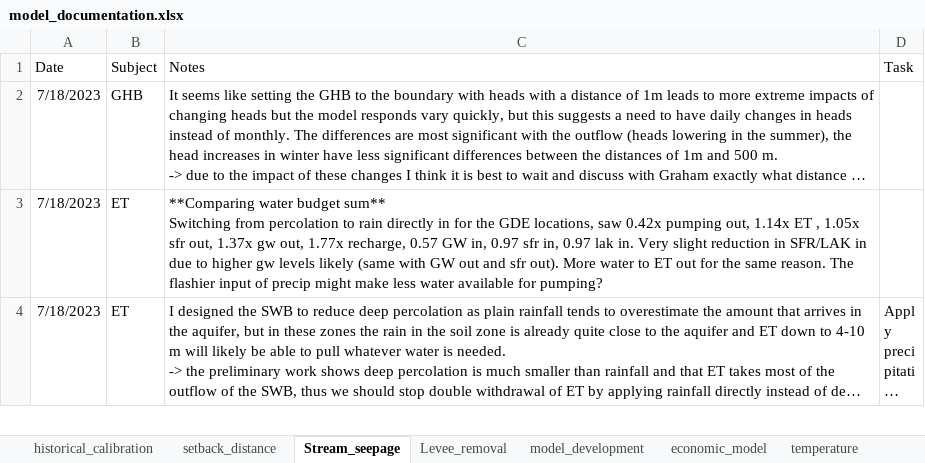
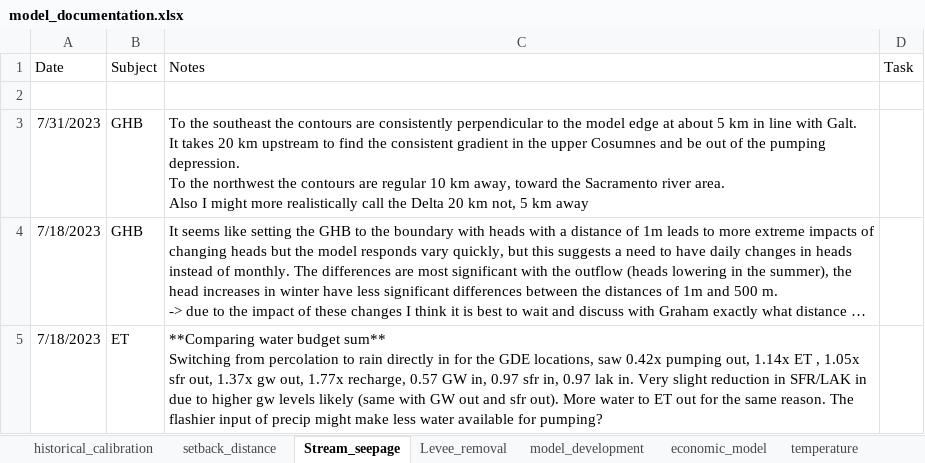
Before and after one commit to andrewcalderwood/CosumnesRiverRecharge, an Excel workbook: Projects/model_documentation.xlsx, sheet Stream_seepage, drawn as a sheet; only a part is shown; the shorter side is filled out with more unchanged rows; long unchanged cells end in …; values as stored, in another font and other column widths than the file's, no borders; ↵ is a line break in a cell; the diff names each change by its address in the sheet, - before the commit and + after, or states it on an @@ line.

Commit message:
Update regional model
Created GHB 5 km from boundary
Added irrigation efficiency to soil budget so it has more recharge and pumping
Removed soil budget where GW ET is applied (riparian areas), direct precip

```diff
--- a/Projects/model_documentation.xlsx (sheet Stream_seepage)
+++ b/Projects/model_documentation.xlsx (sheet Stream_seepage)
+row 2: (empty)
+row 3: 7/31/2023 | GHB | To the southeast the contours are consistently perpendicular to the model edge at about 5 km in line with Galt. ↵ It takes 20 km upstream to find the consistent gradient in the upper Cosumnes and be out of the pumping depression. ↵ To the northwest the contours are regular 10 km away, toward the Sacramento river area. ↵ Also I might more realistically call the Delta 20 km not, 5 km away
```
Also changed, not shown: sheet historical_calibration, 11 other files.
